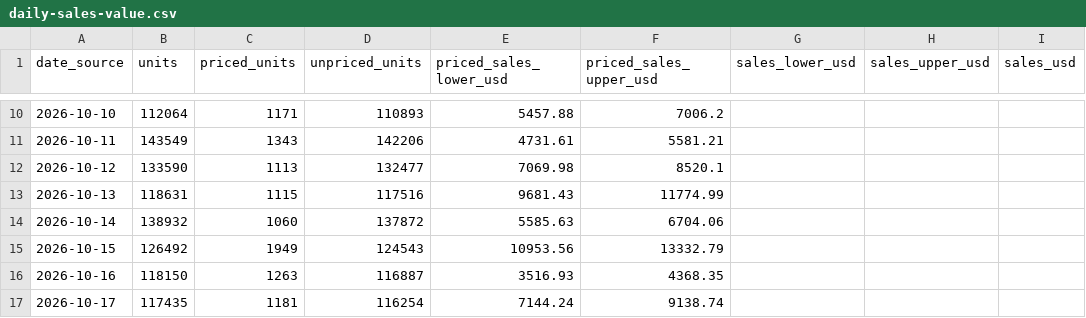
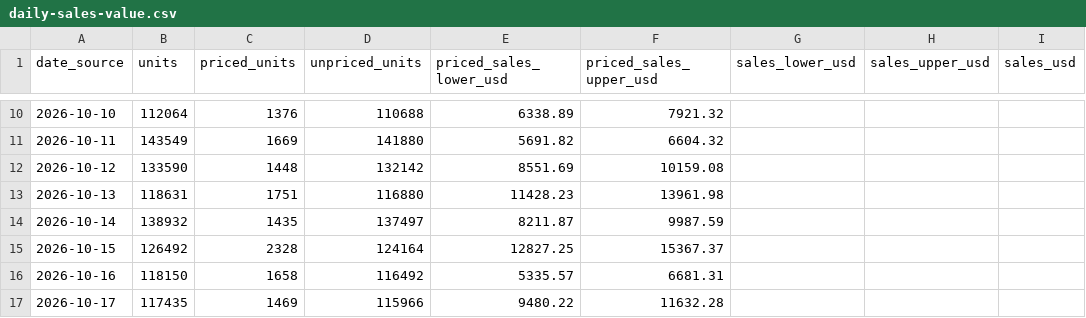
Before and after one commit to hanshanley/pokemon-tcg, a CSV file: reports/latest/daily-sales-value.csv, drawn as a sheet; only a part is shown, gaps mark what is left out; the diff covers the shown part only.

```diff
--- a/reports/latest/daily-sales-value.csv
+++ b/reports/latest/daily-sales-value.csv
@@ -10,8 +10,8 @@
-"2026-10-10","112064","1171","110893","5457.88","7006.2","","",""
-"2026-10-11","143549","1343","142206","4731.61","5581.21","","",""
-"2026-10-12","133590","1113","132477","7069.98","8520.1","","",""
-"2026-10-13","118631","1115","117516","9681.43","11774.99","","",""
-"2026-10-14","138932","1060","137872","5585.63","6704.06","","",""
-"2026-10-15","126492","1949","124543","10953.56","13332.79","","",""
-"2026-10-16","118150","1263","116887","3516.93","4368.35","","",""
-"2026-10-17","117435","1181","116254","7144.24","9138.74","","",""
+"2026-10-10","112064","1376","110688","6338.89","7921.32","","",""
+"2026-10-11","143549","1669","141880","5691.82","6604.32","","",""
+"2026-10-12","133590","1448","132142","8551.69","10159.08","","",""
+"2026-10-13","118631","1751","116880","11428.23","13961.98","","",""
+"2026-10-14","138932","1435","137497","8211.87","9987.59","","",""
+"2026-10-15","126492","2328","124164","12827.25","15367.37","","",""
+"2026-10-16","118150","1658","116492","5335.57","6681.31","","",""
+"2026-10-17","117435","1469","115966","9480.22","11632.28","","",""
```
Also changed, not shown: 91 edited cells elsewhere in this file, reports/latest/daily-volume.csv, 5 other files.
